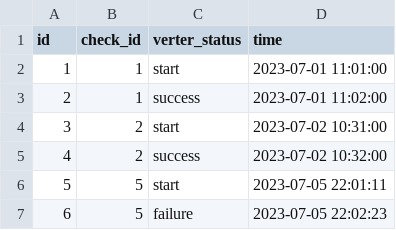
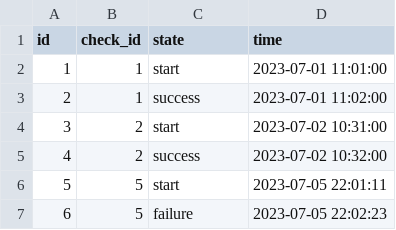
Before and after one commit to tolstenev/SQL_Database_for_School_21, a CSV file: src/data/verter.csv, drawn as a sheet.

```diff
--- a/src/data/verter.csv
+++ b/src/data/verter.csv
@@ -1,2 +1,2 @@
-id,check_id,verter_status,time
+id,check_id,state,time
 1,1,start,2023-07-01 11:01:00
```
Also changed, not shown: 3 other files.
